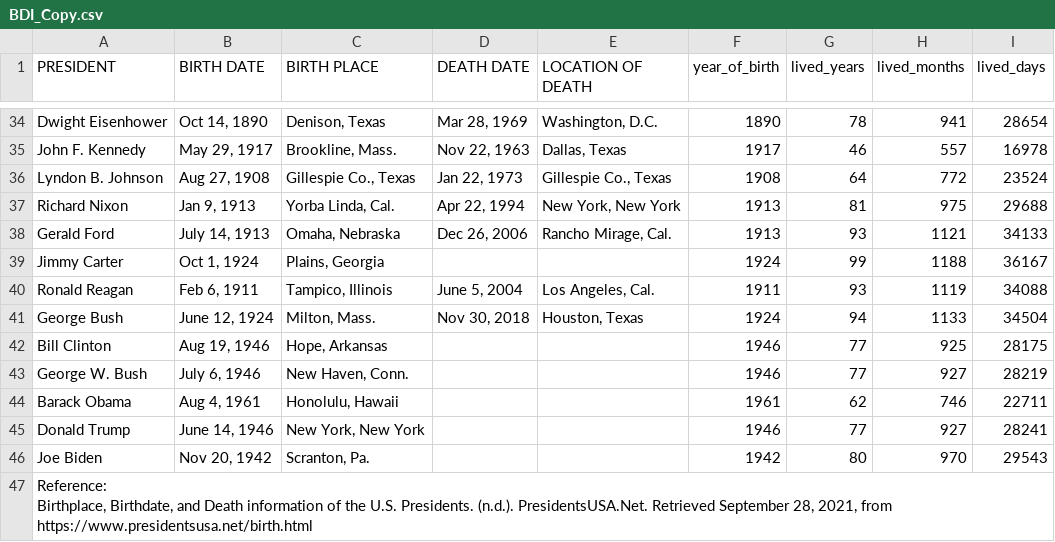
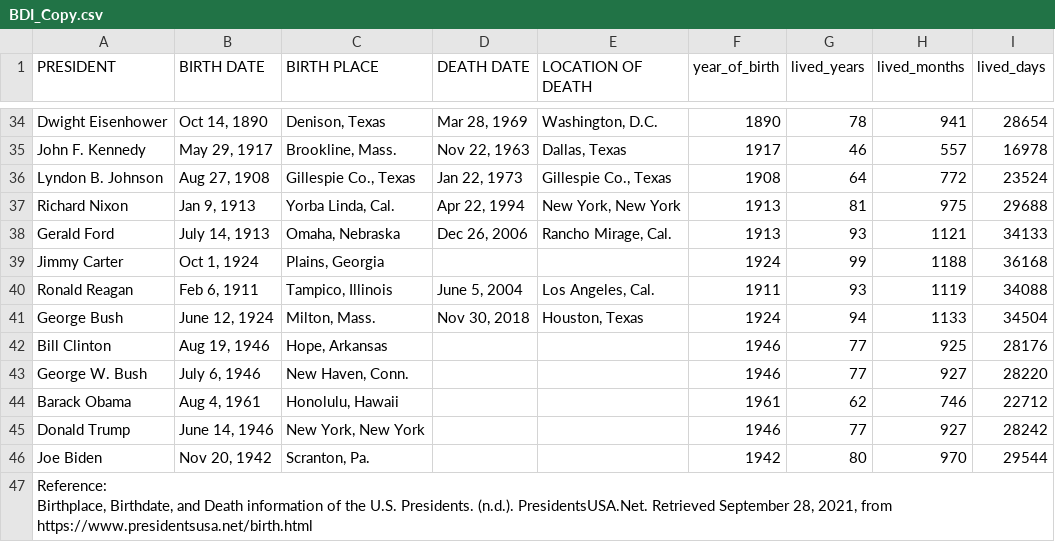
Before and after one commit to nurcuyo/a_problem_with_presidents, a CSV file: BDI_Copy.csv, drawn as a sheet; only a part is shown, gaps mark what is left out.

Commit message:
tables and preliminary plots, statistics underway

```diff
--- a/BDI_Copy.csv
+++ b/BDI_Copy.csv
@@ -38,10 +38,10 @@ Richard Nixon,"Jan 9, 1913","Yorba Linda, Cal.","Apr 22, 1994","New York, New Yo
 Gerald Ford,"July 14, 1913","Omaha, Nebraska","Dec 26, 2006","Rancho Mirage, Cal.", 1913,93,1121,34133
-Jimmy Carter,"Oct 1, 1924","Plains, Georgia",,, 1924,99,1188,36167
+Jimmy Carter,"Oct 1, 1924","Plains, Georgia",,, 1924,99,1188,36168
 Ronald Reagan,"Feb 6, 1911","Tampico, Illinois","June 5, 2004","Los Angeles, Cal.", 1911,93,1119,34088
 George Bush,"June 12, 1924","Milton, Mass.","Nov 30, 2018","Houston, Texas", 1924,94,1133,34504
-Bill Clinton,"Aug 19, 1946","Hope, Arkansas",,, 1946,77,925,28175
-George W. Bush,"July 6, 1946","New Haven, Conn.",,, 1946,77,927,28219
-Barack Obama,"Aug 4, 1961","Honolulu, Hawaii",,, 1961,62,746,22711
-Donald Trump,"June 14, 1946","New York, New York",,, 1946,77,927,28241
-Joe Biden,"Nov 20, 1942","Scranton, Pa.",,, 1942,80,970,29543
+Bill Clinton,"Aug 19, 1946","Hope, Arkansas",,, 1946,77,925,28176
+George W. Bush,"July 6, 1946","New Haven, Conn.",,, 1946,77,927,28220
+Barack Obama,"Aug 4, 1961","Honolulu, Hawaii",,, 1961,62,746,22712
+Donald Trump,"June 14, 1946","New York, New York",,, 1946,77,927,28242
+Joe Biden,"Nov 20, 1942","Scranton, Pa.",,, 1942,80,970,29544
 "Reference:
```
Also changed, not shown: 1 other file.
